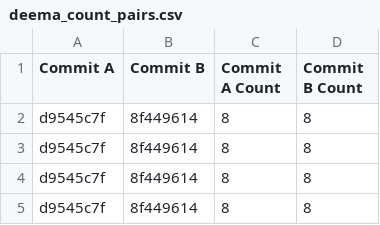
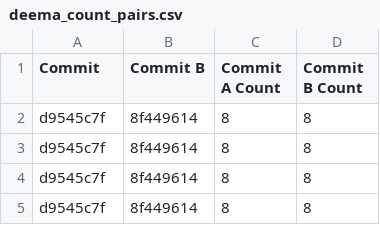
Before and after one commit to crh2302/capstone, a CSV file: data/deema_count_pairs.csv, drawn as a sheet; only a part is shown.

Commit message:
final commit before the report

```diff
--- a/data/deema_count_pairs.csv
+++ b/data/deema_count_pairs.csv
@@ -1,2 +1,2 @@
-Commit A,Commit B,Commit A Count,Commit B Count
+Commit  ,Commit B,Commit A Count,Commit B Count
 d9545c7f,8f449614,8,8
```
Also changed, not shown: 36 other files.
